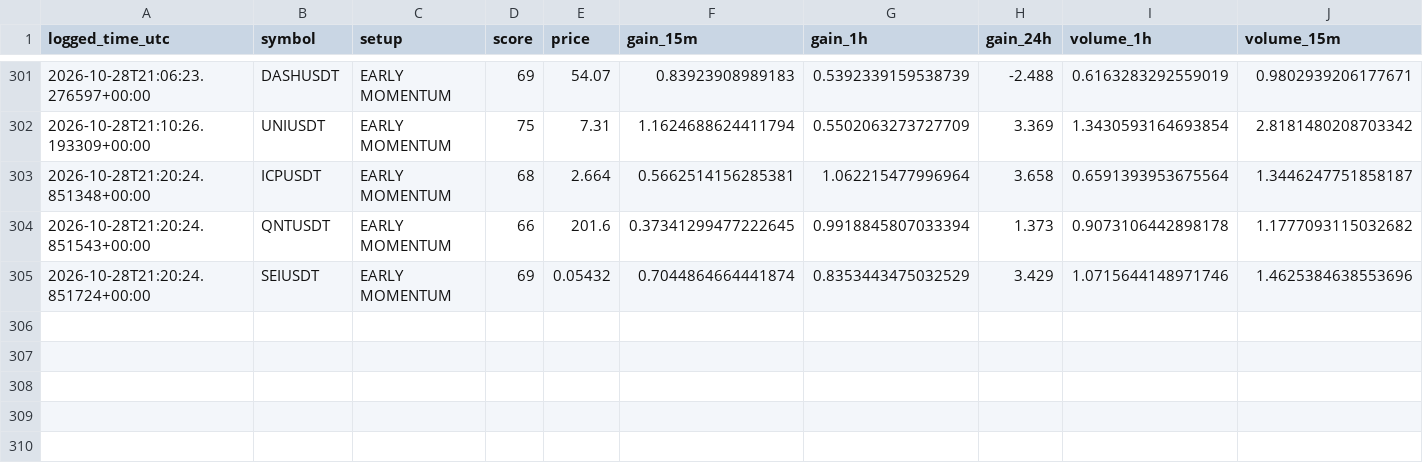
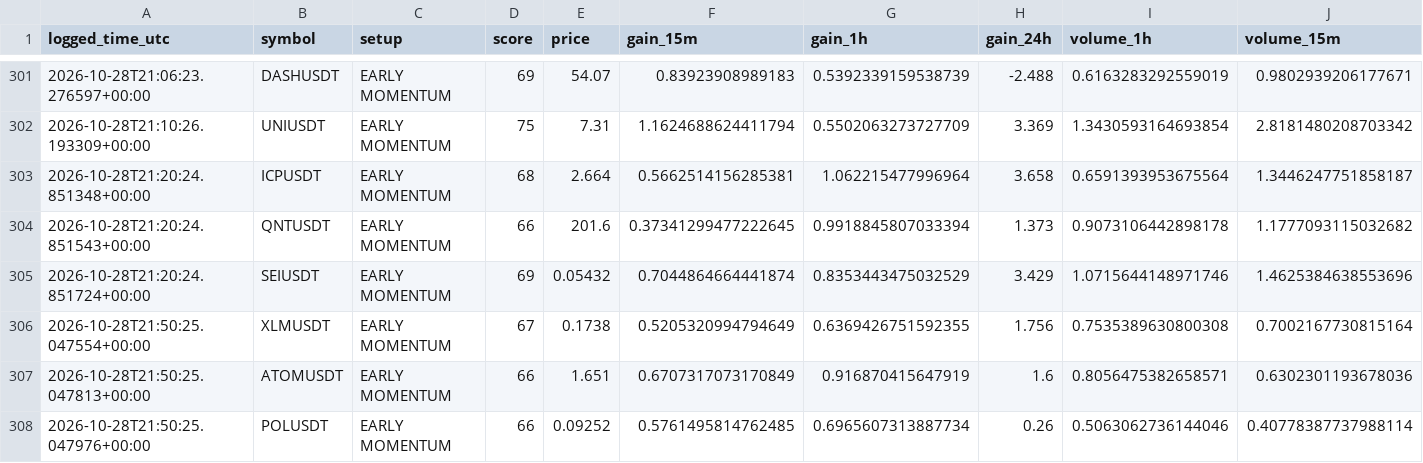
Before and after one commit to solom20232007/v7, a CSV file: early_watch_log_v7.csv, drawn as a sheet; only a part is shown, gaps mark what is left out; rows hold the shown columns only; the diff names each change by its address in the sheet, - before the commit and + after, or states it on an @@ line.

```diff
--- a/early_watch_log_v7.csv
+++ b/early_watch_log_v7.csv
+row 306: 2026-10-28T21:50:25.047554+00:00 | XLMUSDT | EARLY MOMENTUM | 67 | 0.1738 | 0.5205320994794649 | 0.6369426751592355 | 1.756 | 0.7535389630800308 | 0.7002167730815164
+row 307: 2026-10-28T21:50:25.047813+00:00 | ATOMUSDT | EARLY MOMENTUM | 66 | 1.651 | 0.6707317073170849 | 0.916870415647919 | 1.6 | 0.8056475382658571 | 0.6302301193678036
+row 308: 2026-10-28T21:50:25.047976+00:00 | POLUSDT | EARLY MOMENTUM | 66 | 0.09252 | 0.5761495814762485 | 0.6965607313887734 | 0.26 | 0.5063062736144046 | 0.40778387737988114
```
Also changed, not shown: early_scan_diagnostics_v7.csv, 1 other file.
